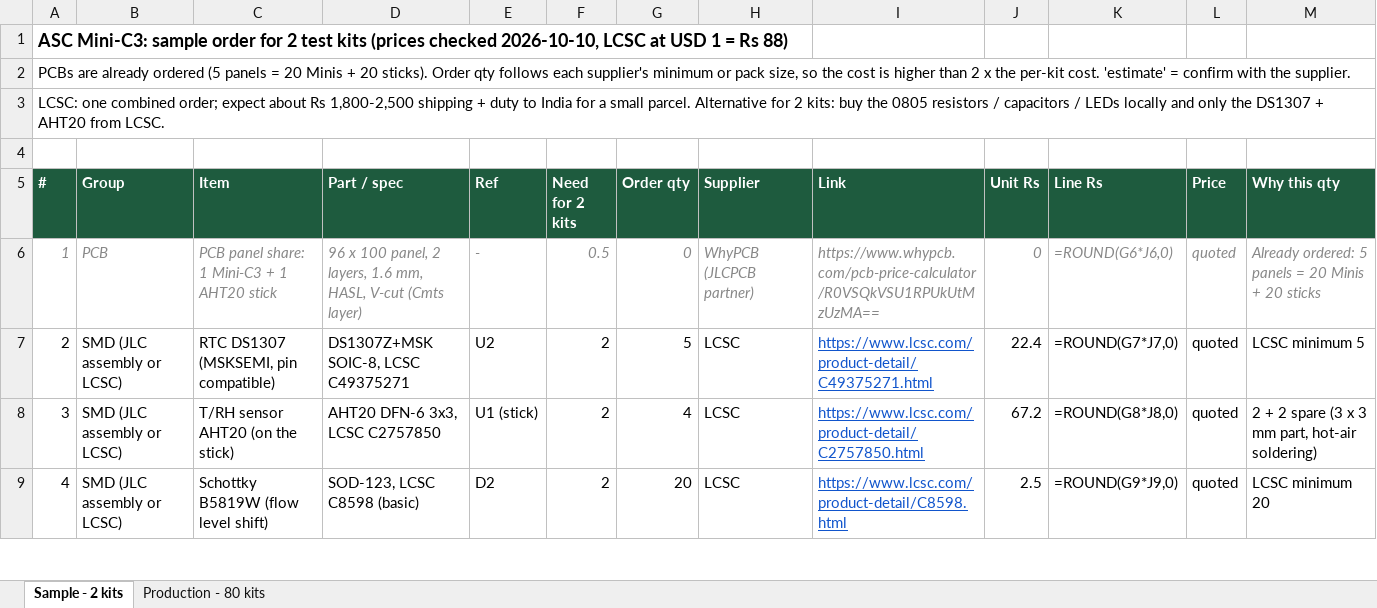
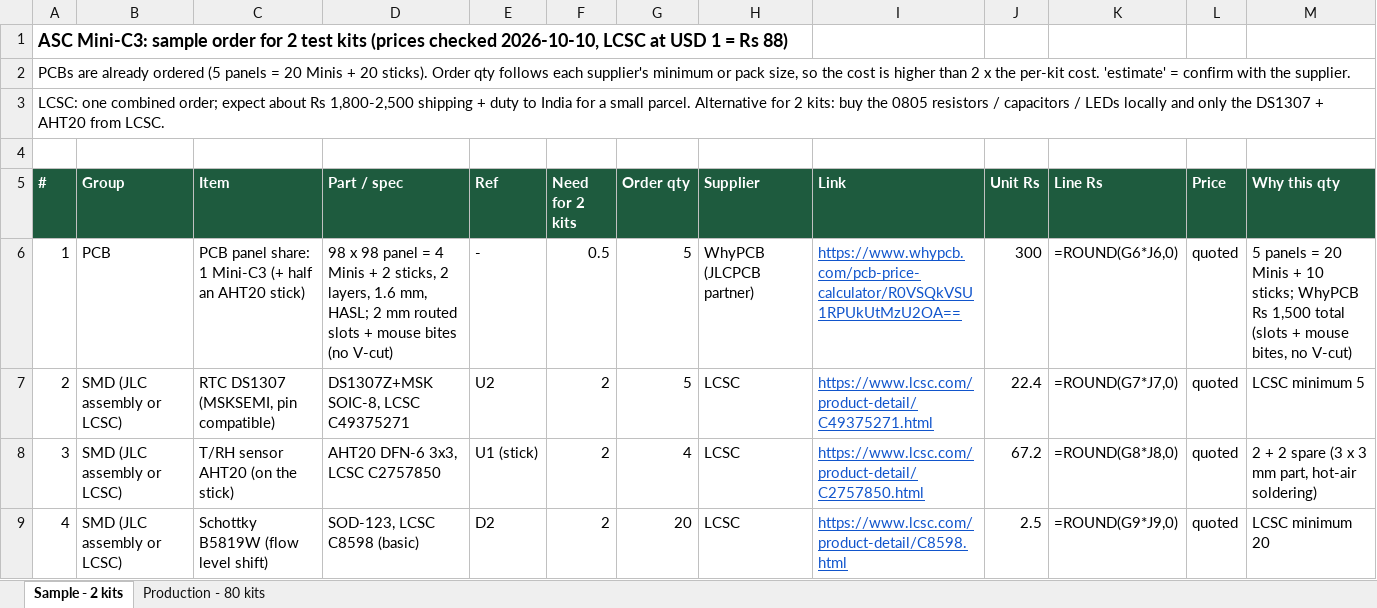
Before and after one commit to Santosh1971/agritech-iot, an Excel workbook: products/ASC-StudentKit/hardware/MiniC3/sourcing/ASC-MiniC3-sourcing-BOM.xlsx, sheet Sample - 2 kits, drawn as a sheet; only a part is shown; values as stored, in another font and other column widths than the file's, no borders; formulas without a stored value are shown as written; the diff names each change by its address in the sheet, - before the commit and + after, or states it on an @@ line.

```diff
--- a/products/ASC-StudentKit/hardware/MiniC3/sourcing/ASC-MiniC3-sourcing-BOM.xlsx (sheet Sample - 2 kits)
+++ b/products/ASC-StudentKit/hardware/MiniC3/sourcing/ASC-MiniC3-sourcing-BOM.xlsx (sheet Sample - 2 kits)
-A6:M6 italic: on
+A6:M6 italic: off
-A6:H6 text colour: #888888
+A6:H6 text colour: black
-C6 (Item): …1 Mini-C3 + 1 AHT20 stick
+C6 (Item): …1 Mini-C3 (+ half an AHT20 stick)
-D6 (Part / spec): 96 x 100 panel, 2 layers, 1.6 mm, HASL, V-cut (Cmts layer)
+D6 (Part / spec): 98 x 98 panel = 4 Minis + 2 sticks, 2 layers, 1.6 mm, HASL; 2 mm routed slots + mouse bites (no V-cut)
-G6 (Order qty): 0
+G6 (Order qty): 5
-I6 (Link): https://www.whypcb.com/pcb-price-calculator/R0VSQkVSU1RPUkUtMzUzMA==
+I6 (Link): https://www.whypcb.com/pcb-price-calculator/R0VSQkVSU1RPUkUtMzU2OA==
@@ I6 underline: off → on, text colour: #888888 → #1155CC @@
-J6 (Unit Rs): 0
+J6 (Unit Rs): 300
-J6:M6 text colour: #888888
+J6:M6 text colour: black
-M6 (Why this qty): Already ordered: 5 panels = 20 Minis + 20 sticks
+M6 (Why this qty): 5 panels = 20 Minis + 10 sticks; WhyPCB Rs 1,500 total (slots + mouse bites, no V-cut)
```
Also changed, not shown: sheet Production - 80 kits, 32 other files.
